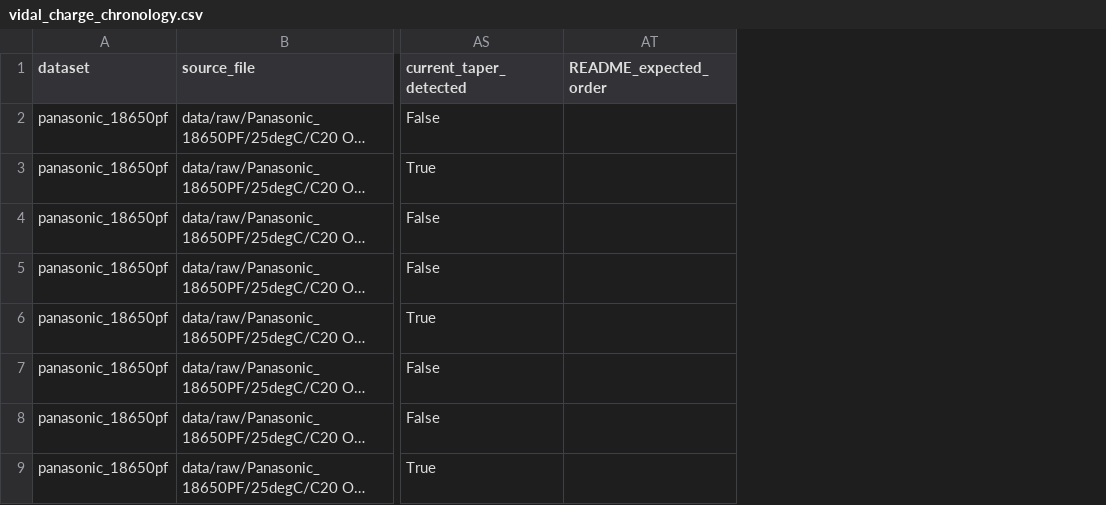
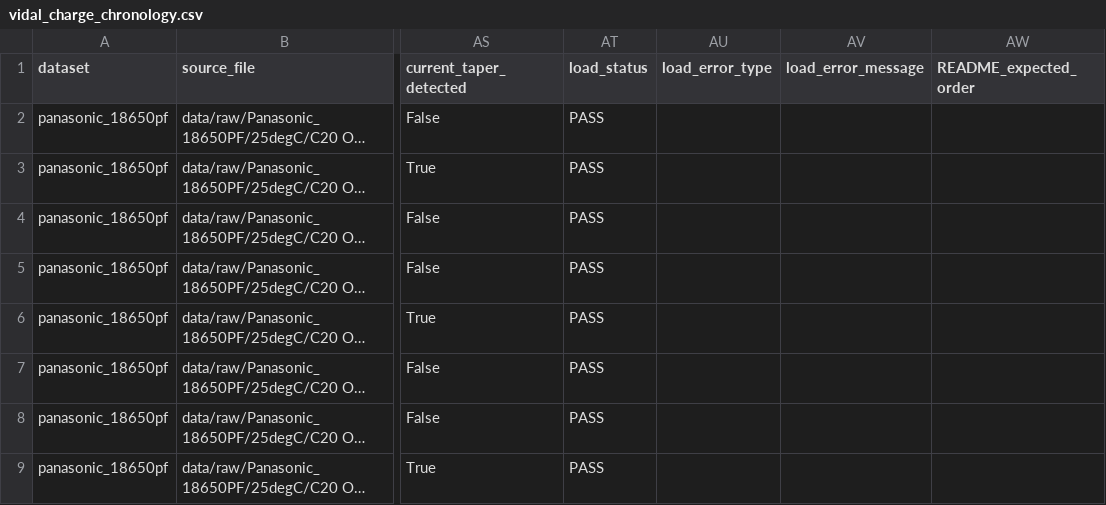
Before and after one commit to zhangcastle/battery-soc-active-learning, a CSV file: outputs/audits/vidal_charge_chronology.csv, drawn as a sheet; only a part is shown, gaps mark what is left out; long unchanged cells end in …; the diff names each change by its address in the sheet, - before the commit and + after, or states it on an @@ line.

Commit message:
Refactor Vidal charge audit files and enhance processing logic: Updated `vidal_candidate_sequences.json` to streamline charge classifications and sequence structures. Revised `VIDAL_CHARGE_AUDIT_REPORT.md` with a new generation timestamp and improved summaries. Enhanced CSV files for charge classification and model input review to ensure data accuracy. Expanded `audit_vidal_charge_protocol.py` with additional functions for processing charge ownership and protocol splits, facilitating precise analysis of charge data.

```diff
--- a/outputs/audits/vidal_charge_chronology.csv
+++ b/outputs/audits/vidal_charge_chronology.csv
+column AT (load_status), rows 2-9: all PASS
+column AU (load_error_type), empty
+column AV (load_error_message), empty
```
Also changed, not shown: outputs/audits/vidal_paper_protocol_reference.csv, 6 other files.
